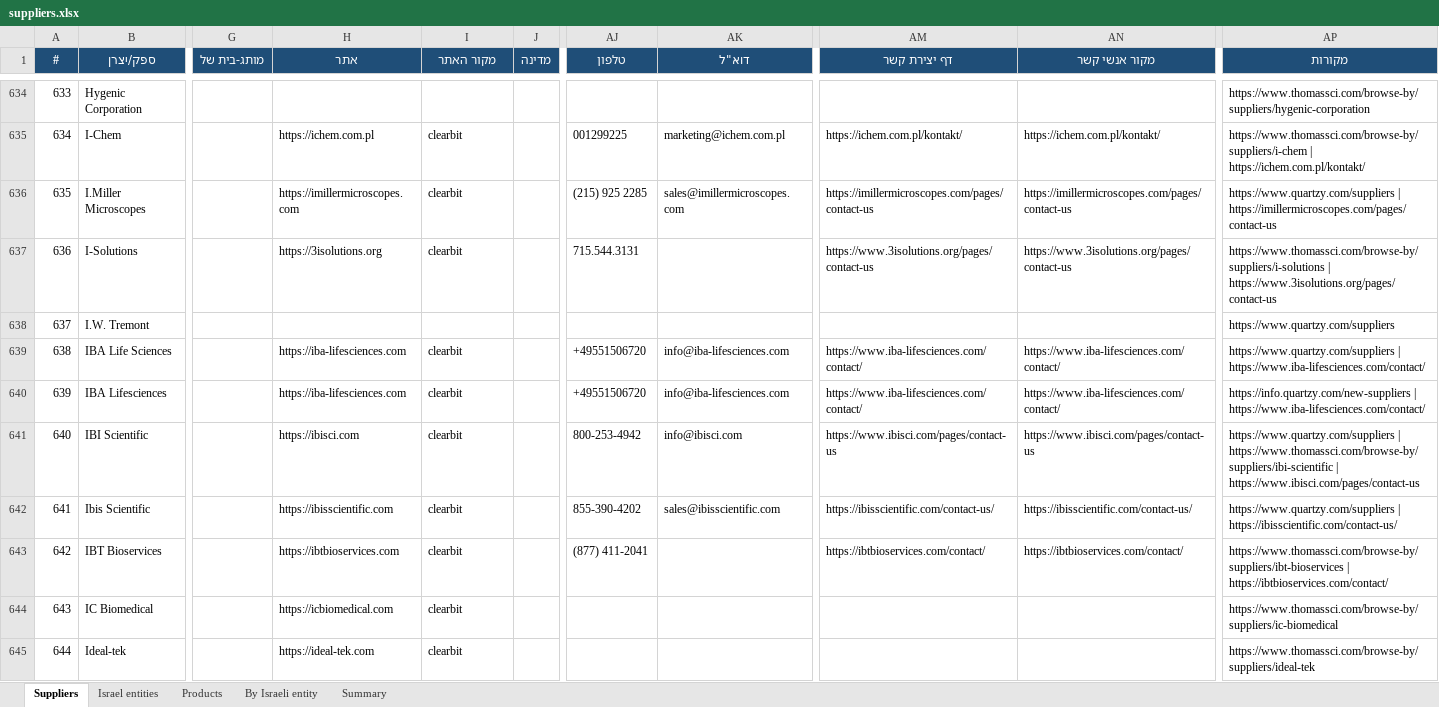
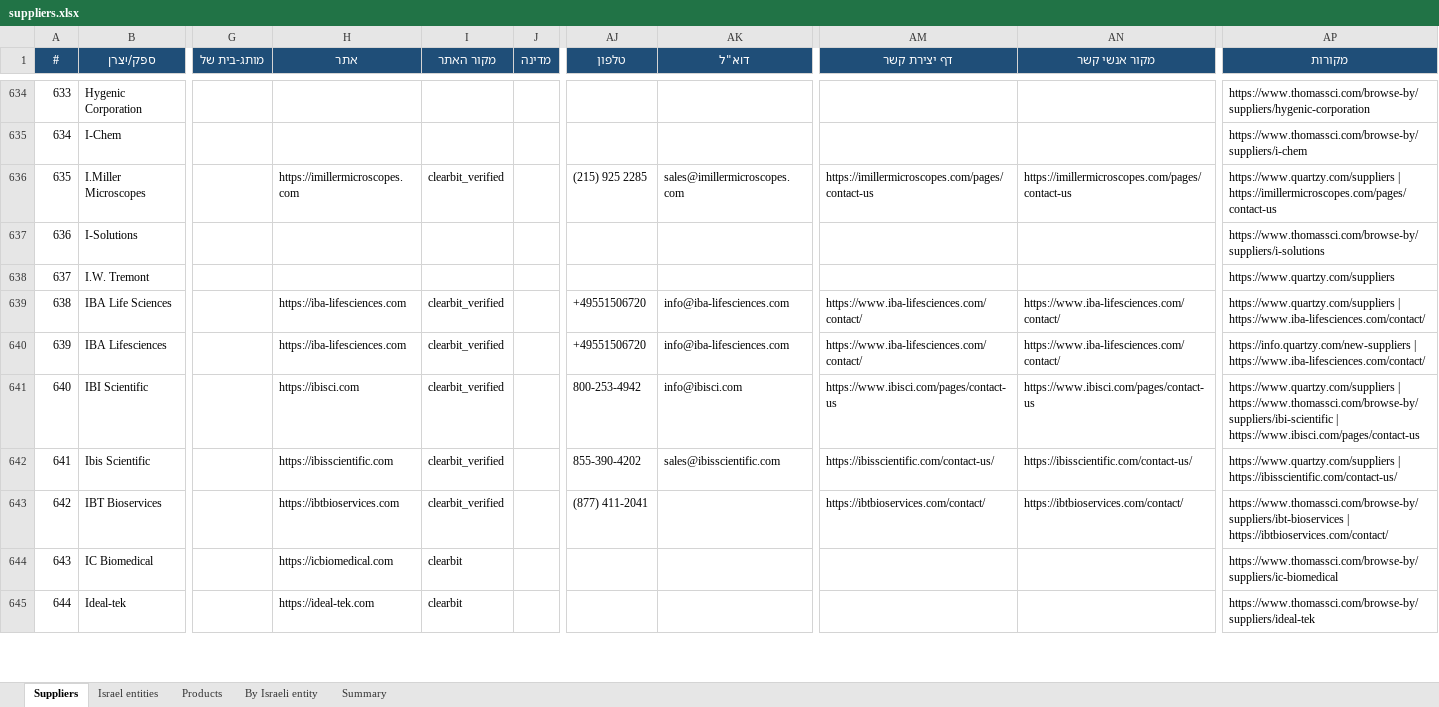
Before and after one commit to ditri12/ditri12, an Excel workbook: lab-equipment-manufacturers/data/suppliers.xlsx, sheet Suppliers, drawn as a sheet; only a part is shown, gaps mark what is left out; values as stored, in another font and other column widths than the file's, no borders; the diff covers the shown part only; the diff names each change by its address in the sheet, - before the commit and + after, or states it on an @@ line.

```diff
--- a/lab-equipment-manufacturers/data/suppliers.xlsx (sheet Suppliers)
+++ b/lab-equipment-manufacturers/data/suppliers.xlsx (sheet Suppliers)
-H635 (אתר): https://ichem.com.pl
+H635 (אתר): (empty)
-I635 (מקור האתר): clearbit
+I635 (מקור האתר): (empty)
-AJ635 (טלפון): 001299225
+AJ635 (טלפון): (empty)
-AK635 (דוא"ל): marketing@ichem.com.pl
+AK635 (דוא"ל): (empty)
-AM635 (דף יצירת קשר): https://ichem.com.pl/kontakt/
+AM635 (דף יצירת קשר): (empty)
-AN635 (מקור אנשי קשר): https://ichem.com.pl/kontakt/
+AN635 (מקור אנשי קשר): (empty)
-AP635 (מקורות): https://www.thomassci.com/browse-by/suppliers/i-chem | https://ichem.com.pl/kontakt/
+AP635 (מקורות): https://www.thomassci.com/browse-by/suppliers/i-chem
-I636 (מקור האתר): clearbit
+I636 (מקור האתר): clearbit_verified
-H637 (אתר): https://3isolutions.org
+H637 (אתר): (empty)
-I637 (מקור האתר): clearbit
+I637 (מקור האתר): (empty)
-AJ637 (טלפון): 715.544.3131
+AJ637 (טלפון): (empty)
-AM637 (דף יצירת קשר): https://www.3isolutions.org/pages/contact-us
+AM637 (דף יצירת קשר): (empty)
-AN637 (מקור אנשי קשר): https://www.3isolutions.org/pages/contact-us
+AN637 (מקור אנשי קשר): (empty)
-AP637 (מקורות): https://www.thomassci.com/browse-by/suppliers/i-solutions | https://www.3isolutions.org/pages/contact-us
+AP637 (מקורות): https://www.thomassci.com/browse-by/suppliers/i-solutions
-I639:I643 (מקור האתר): clearbit
+I639:I643 (מקור האתר): clearbit_verified
```
Also changed, not shown: 1151 edited cells elsewhere in this sheet, 7 other files.
